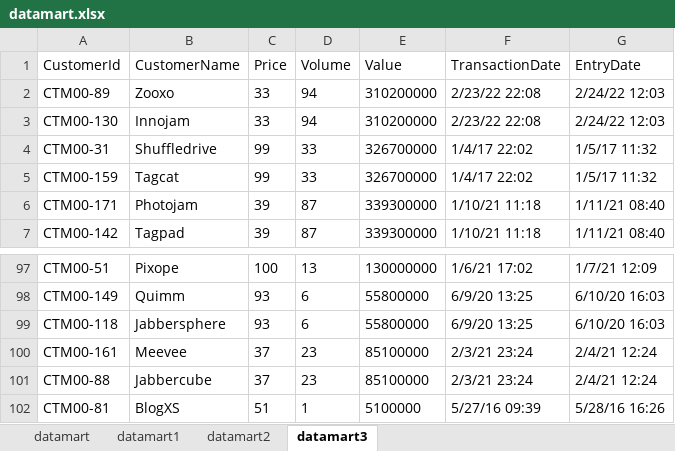
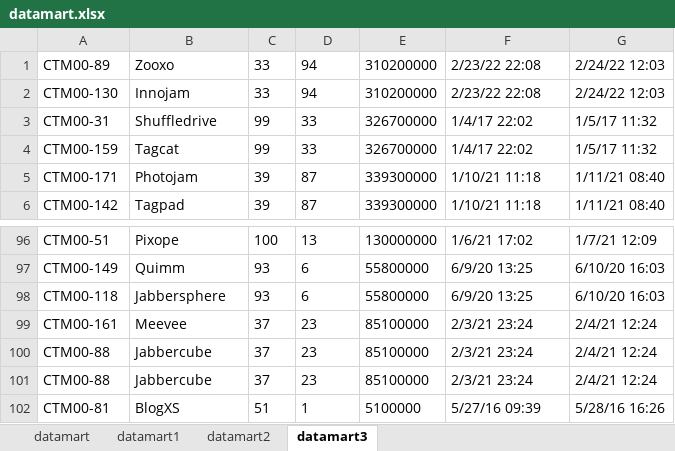
Before and after one commit to Syahrul25arul/moonlay, an Excel workbook: datamart.xlsx, sheet datamart3, drawn as a sheet; only a part is shown, gaps mark what is left out; values as stored, in another font and other column widths than the file's, no borders; removed rows and columns are numbered as before the commit, all else as after; the diff names each change by its address in the sheet, - before the commit and + after, or states it on an @@ line.

```diff
--- a/datamart.xlsx (sheet datamart3)
+++ b/datamart.xlsx (sheet datamart3)
-row 1: CustomerId | CustomerName | Price | Volume | Value | TransactionDate | EntryDate
+row 100: CTM00-88 | Jabbercube | 37 | 23 | 85100000 | 2/3/21 23:24 | 2/4/21 12:24
```
Also changed, not shown: sheet datamart2, sheet datamart, 17 other files.
